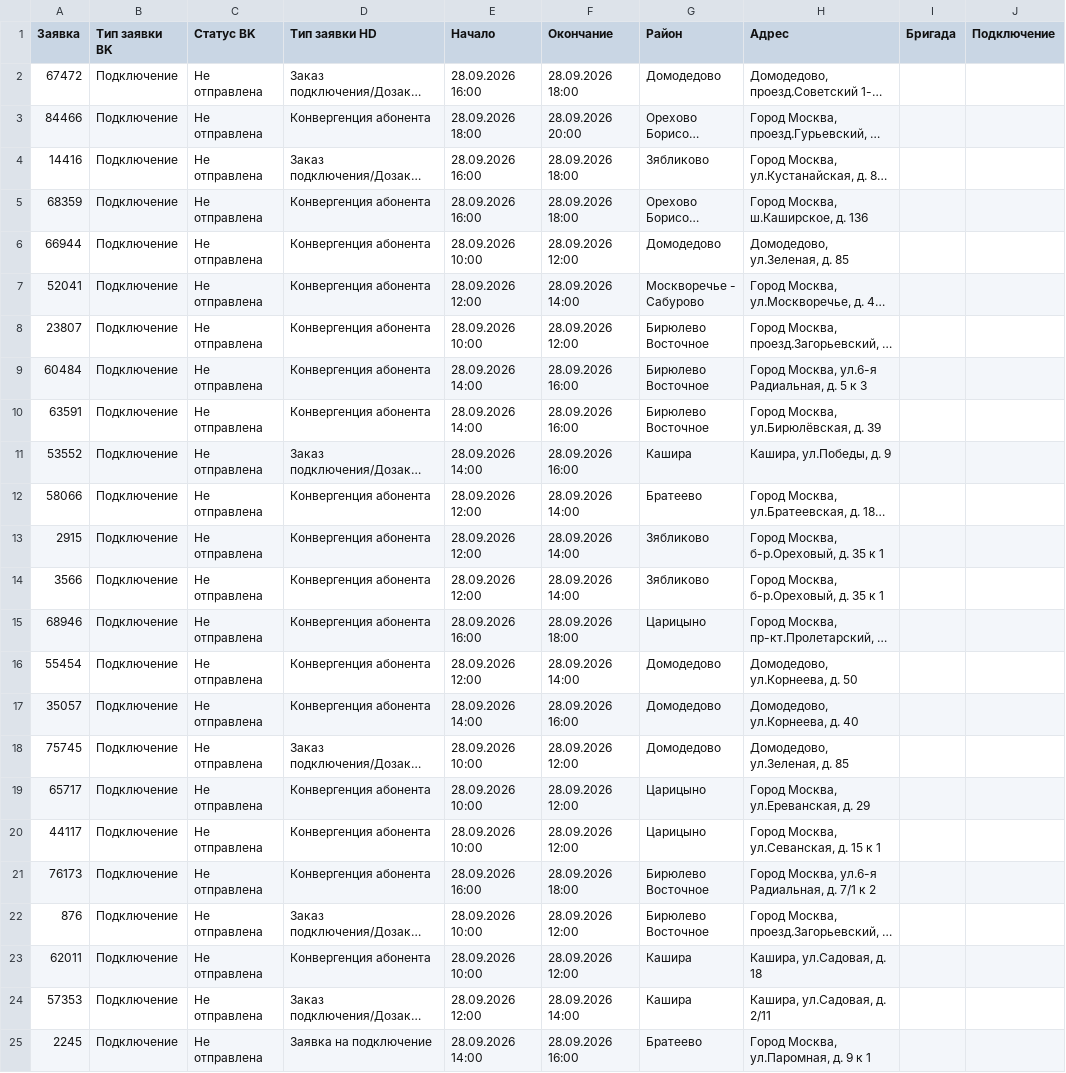
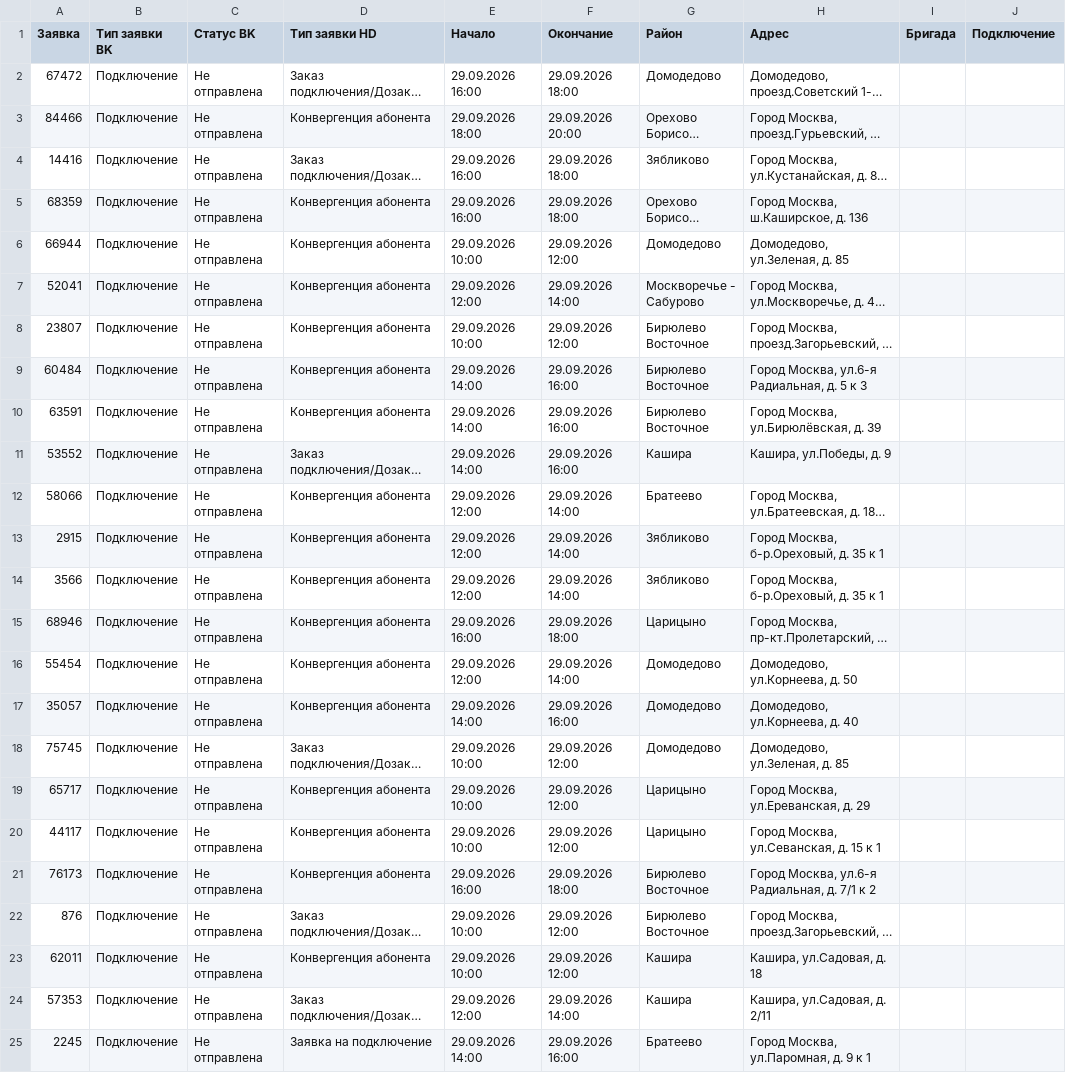
Before and after one commit to MirAn55500/lct-beeline-task-2026, a CSV file: demo-scenarios/01-southeast-full.csv, drawn as a sheet; only a part is shown; long unchanged cells end in …; the diff covers the shown part only; the diff names each change by its address in the sheet, - before the commit and + after, or states it on an @@ line.

Commit message:
feat(planning): пустой гант с инженерами и сценарии на 29.09
Без версии плана API отдаёт каркас дня; демо-заявки Юго-востока пересобраны на сегодня.

```diff
--- a/demo-scenarios/01-southeast-full.csv
+++ b/demo-scenarios/01-southeast-full.csv
-E2 (Начало): 28.09.2026 16:00
+E2 (Начало): 29.09.2026 16:00
-F2 (Окончание): 28.09.2026 18:00
+F2 (Окончание): 29.09.2026 18:00
-E3 (Начало): 28.09.2026 18:00
+E3 (Начало): 29.09.2026 18:00
-F3 (Окончание): 28.09.2026 20:00
+F3 (Окончание): 29.09.2026 20:00
-E4:E5 (Начало): 28.09.2026 16:00
+E4:E5 (Начало): 29.09.2026 16:00
-F4:F5 (Окончание): 28.09.2026 18:00
+F4:F5 (Окончание): 29.09.2026 18:00
-E6 (Начало): 28.09.2026 10:00
+E6 (Начало): 29.09.2026 10:00
-F6 (Окончание): 28.09.2026 12:00
+F6 (Окончание): 29.09.2026 12:00
-E7 (Начало): 28.09.2026 12:00
+E7 (Начало): 29.09.2026 12:00
-F7 (Окончание): 28.09.2026 14:00
+F7 (Окончание): 29.09.2026 14:00
-E8 (Начало): 28.09.2026 10:00
+E8 (Начало): 29.09.2026 10:00
-F8 (Окончание): 28.09.2026 12:00
+F8 (Окончание): 29.09.2026 12:00
-E9:E11 (Начало): 28.09.2026 14:00
+E9:E11 (Начало): 29.09.2026 14:00
-F9:F11 (Окончание): 28.09.2026 16:00
+F9:F11 (Окончание): 29.09.2026 16:00
-E12:E14 (Начало): 28.09.2026 12:00
+E12:E14 (Начало): 29.09.2026 12:00
-F12:F14 (Окончание): 28.09.2026 14:00
+F12:F14 (Окончание): 29.09.2026 14:00
-E15 (Начало): 28.09.2026 16:00
+E15 (Начало): 29.09.2026 16:00
-F15 (Окончание): 28.09.2026 18:00
+F15 (Окончание): 29.09.2026 18:00
-E16 (Начало): 28.09.2026 12:00
+E16 (Начало): 29.09.2026 12:00
-F16 (Окончание): 28.09.2026 14:00
+F16 (Окончание): 29.09.2026 14:00
-E17 (Начало): 28.09.2026 14:00
+E17 (Начало): 29.09.2026 14:00
-F17 (Окончание): 28.09.2026 16:00
+F17 (Окончание): 29.09.2026 16:00
-E18:E20 (Начало): 28.09.2026 10:00
+E18:E20 (Начало): 29.09.2026 10:00
-F18:F20 (Окончание): 28.09.2026 12:00
+F18:F20 (Окончание): 29.09.2026 12:00
-E21 (Начало): 28.09.2026 16:00
+E21 (Начало): 29.09.2026 16:00
-F21 (Окончание): 28.09.2026 18:00
+F21 (Окончание): 29.09.2026 18:00
-E22:E23 (Начало): 28.09.2026 10:00
+E22:E23 (Начало): 29.09.2026 10:00
-F22:F23 (Окончание): 28.09.2026 12:00
+F22:F23 (Окончание): 29.09.2026 12:00
-E24 (Начало): 28.09.2026 12:00
+E24 (Начало): 29.09.2026 12:00
-F24 (Окончание): 28.09.2026 14:00
+F24 (Окончание): 29.09.2026 14:00
-E25 (Начало): 28.09.2026 14:00
+E25 (Начало): 29.09.2026 14:00
-F25 (Окончание): 28.09.2026 16:00
+F25 (Окончание): 29.09.2026 16:00
```
Also changed, not shown: 118 edited cells elsewhere in this file, demo-scenarios/02-southeast-mini.csv, demo-scenarios/03-new-tickets-fix.csv, 15 other files.
